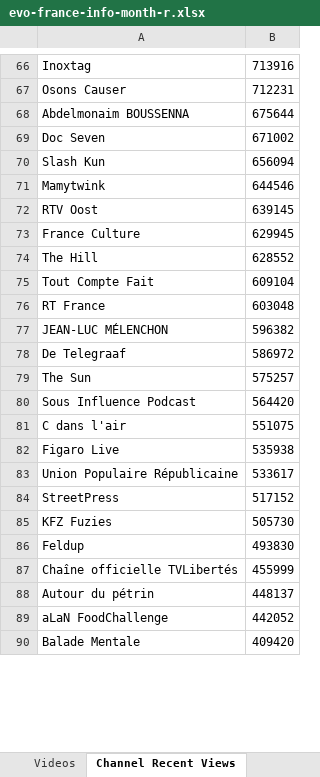
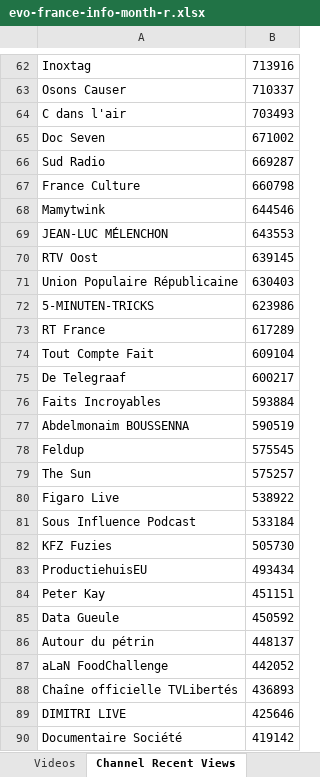
Before and after one commit to pnbt/youtube-transparency, an Excel workbook: app/assets/data/info/evo-france-info-month-r.xlsx, sheet Channel Recent Views, drawn as a sheet; only a part is shown, gaps mark what is left out; the shorter side is filled out with more unchanged rows; values as stored, in another font and other column widths than the file's, no borders; removed rows and columns are numbered as before the commit, all else as after; the diff covers the shown part only; the diff names each change by its address in the sheet, - before the commit and + after, or states it on an @@ line.

Commit message:
Update data

```diff
--- a/app/assets/data/info/evo-france-info-month-r.xlsx (sheet Channel Recent Views)
+++ b/app/assets/data/info/evo-france-info-month-r.xlsx (sheet Channel Recent Views)
-B63: 712231
+B63: 710337
-row 68: Abdelmonaim BOUSSENNA | 675644
+row 64: C dans l'air | 703493
-row 70: Slash Kun | 656094
+row 66: Sud Radio | 669287
+row 67: France Culture | 660798
+row 69: JEAN-LUC MÉLENCHON | 643553
-row 73: France Culture | 629945
-row 74: The Hill | 628552
+row 71: Union Populaire Républicaine | 630403
+row 72: 5-MINUTEN-TRICKS | 623986
+row 73: RT France | 617289
-row 76: RT France | 603048
-row 77: JEAN-LUC MÉLENCHON | 596382
-B75: 586972
+B75: 600217
+row 76: Faits Incroyables | 593884
+row 77: Abdelmonaim BOUSSENNA | 590519
+row 78: Feldup | 575545
-row 80: Sous Influence Podcast | 564420
-row 81: C dans l'air | 551075
-B80: 535938
+B80: 538922
-row 83: Union Populaire Républicaine | 533617
-row 84: StreetPress | 517152
+row 81: Sous Influence Podcast | 533184
-row 86: Feldup | 493830
-row 87: Chaîne officielle TVLibertés | 455999
+row 83: ProductiehuisEU | 493434
+row 84: Peter Kay | 451151
+row 85: Data Gueule | 450592
+row 88: Chaîne officielle TVLibertés | 436893
+row 89: DIMITRI LIVE | 425646
+row 90: Documentaire Société | 419142
```
Also changed, not shown: 333 added rows, 333 removed rows, 139 moved rows and 75 edited cells elsewhere in this sheet, sheet Videos, app/assets/data/info/evo-france-info-3days-r.xlsx, app/assets/data/info/evo-france-info-3days-v.xlsx, 10 other files.
